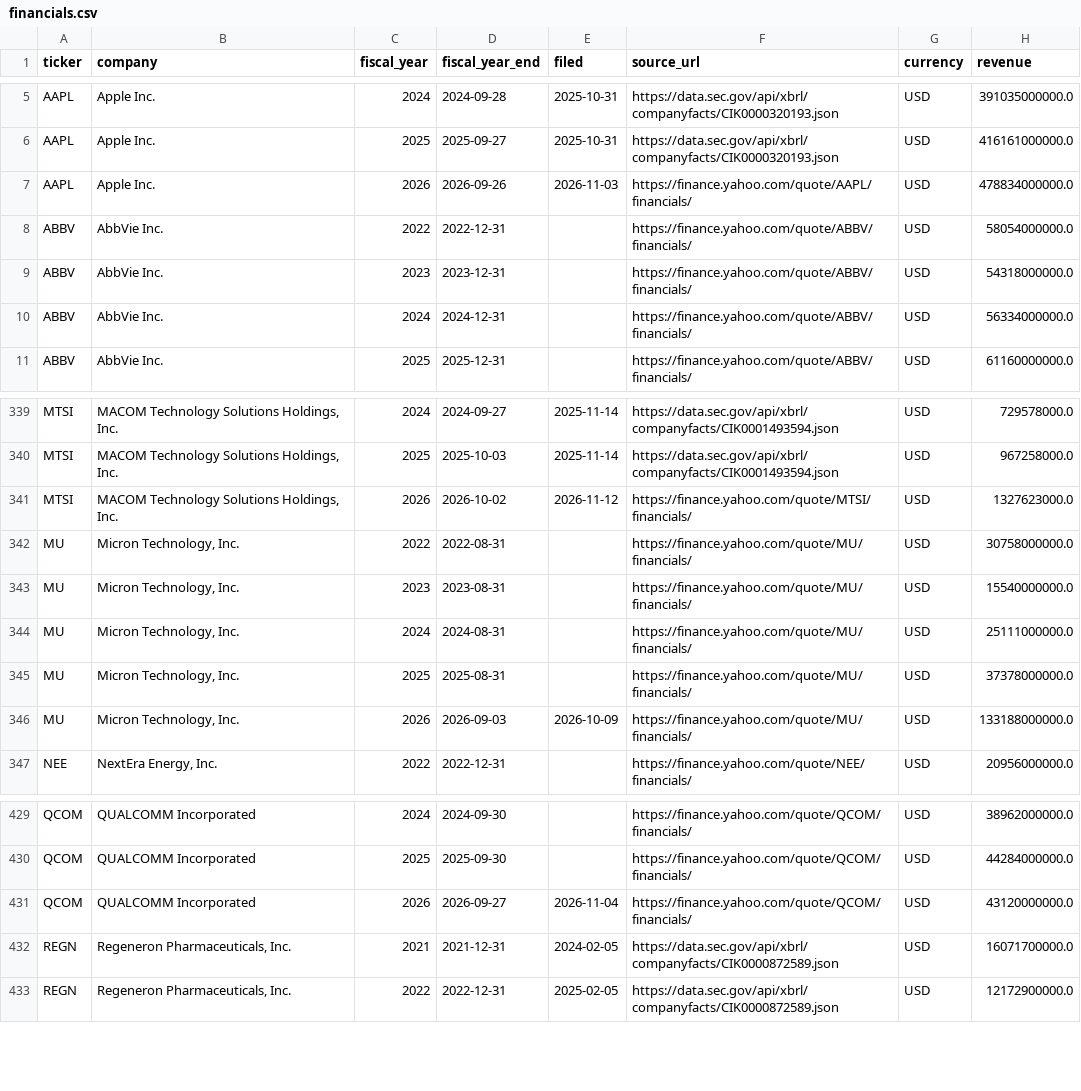
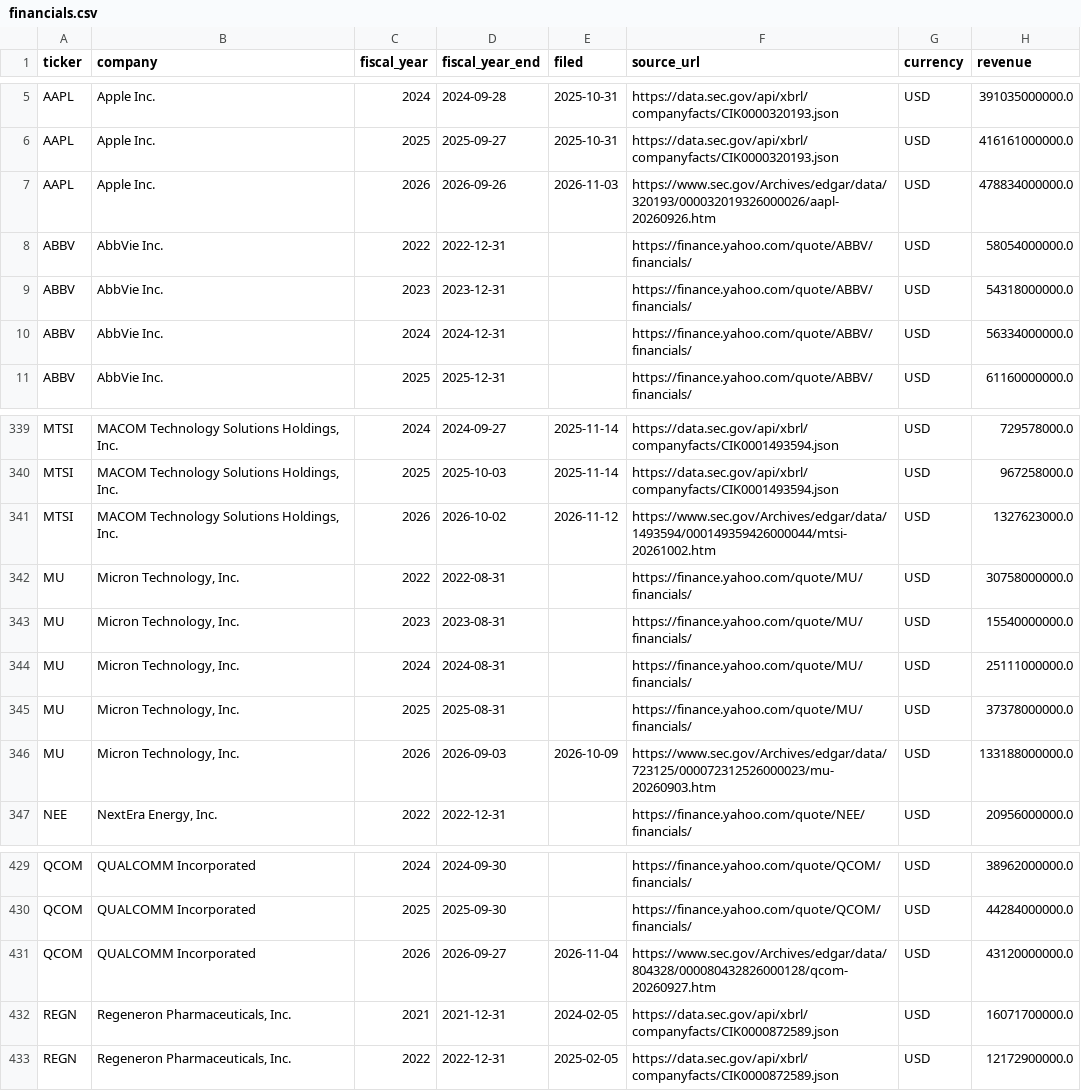
Before and after one commit to WilliamLiao818/company-financial-research-auto, a CSV file: data/financials.csv, drawn as a sheet; only a part is shown, gaps mark what is left out; the diff names each change by its address in the sheet, - before the commit and + after, or states it on an @@ line.

Commit message:
Track company quarters and dated filing indexes during source outages

```diff
--- a/data/financials.csv
+++ b/data/financials.csv
-F7 (source_url): https://finance.yahoo.com/quote/AAPL/financials/
+F7 (source_url): https://www.sec.gov/Archives/edgar/data/320193/000032019326000026/aapl-20260926.htm
-F341 (source_url): https://finance.yahoo.com/quote/MTSI/financials/
+F341 (source_url): https://www.sec.gov/Archives/edgar/data/1493594/000149359426000044/mtsi-20261002.htm
-F346 (source_url): https://finance.yahoo.com/quote/MU/financials/
+F346 (source_url): https://www.sec.gov/Archives/edgar/data/723125/000072312526000023/mu-20260903.htm
-F431 (source_url): https://finance.yahoo.com/quote/QCOM/financials/
+F431 (source_url): https://www.sec.gov/Archives/edgar/data/804328/000080432826000128/qcom-20260927.htm
```
Also changed, not shown: 19 other files.
